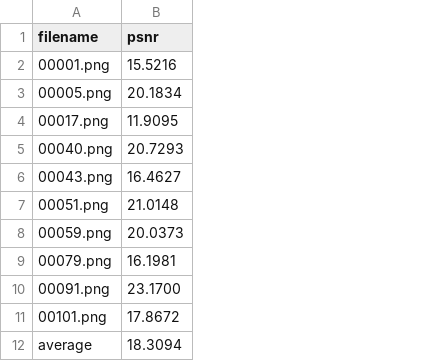
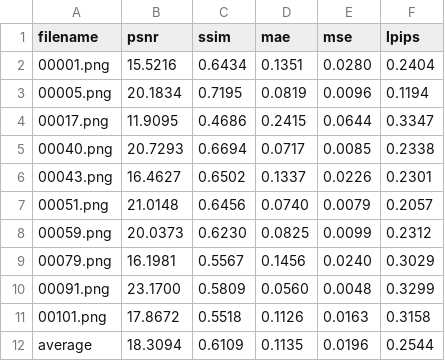
Before and after one commit to ElectricPow/Image-Processing-Course_Assignment, a CSV file: results/metrics.csv, drawn as a sheet; the diff names each change by its address in the sheet, - before the commit and + after, or states it on an @@ line.

Commit message:
添加 SSIM/MAE/MSE/LPIPS 指标

```diff
--- a/results/metrics.csv
+++ b/results/metrics.csv
+column C (ssim), rows 2-12: 0.6434 | 0.7195 | 0.4686 | 0.6694 | 0.6502 | 0.6456 | 0.6230 | 0.5567 | 0.5809 | 0.5518 | 0.6109
+column D (mae), rows 2-12: 0.1351 | 0.0819 | 0.2415 | 0.0717 | 0.1337 | 0.0740 | 0.0825 | 0.1456 | 0.0560 | 0.1126 | 0.1135
+column E (mse), rows 2-12: 0.0280 | 0.0096 | 0.0644 | 0.0085 | 0.0226 | 0.0079 | 0.0099 | 0.0240 | 0.0048 | 0.0163 | 0.0196
+column F (lpips), rows 2-12: 0.2404 | 0.1194 | 0.3347 | 0.2338 | 0.2301 | 0.2057 | 0.2312 | 0.3029 | 0.3299 | 0.3158 | 0.2544
```
Also changed, not shown: 7 other files.
